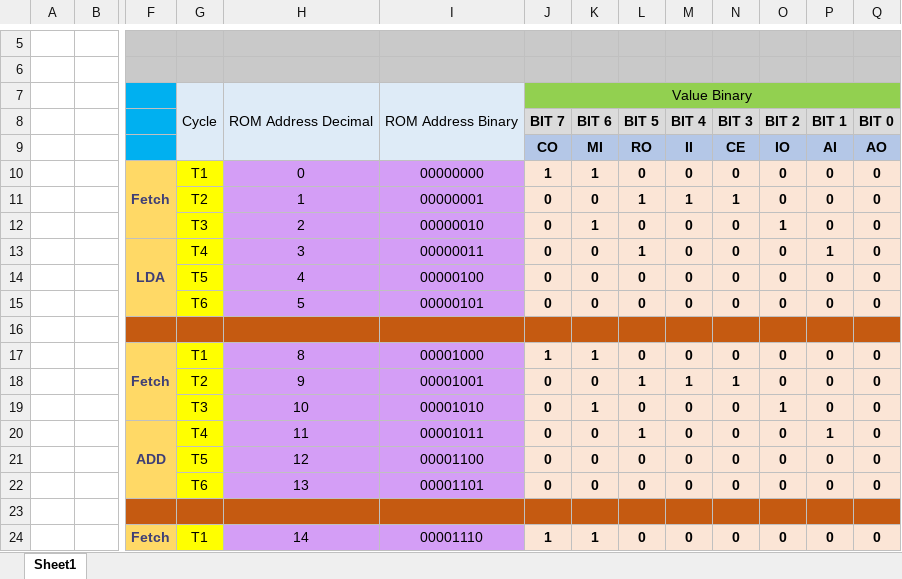
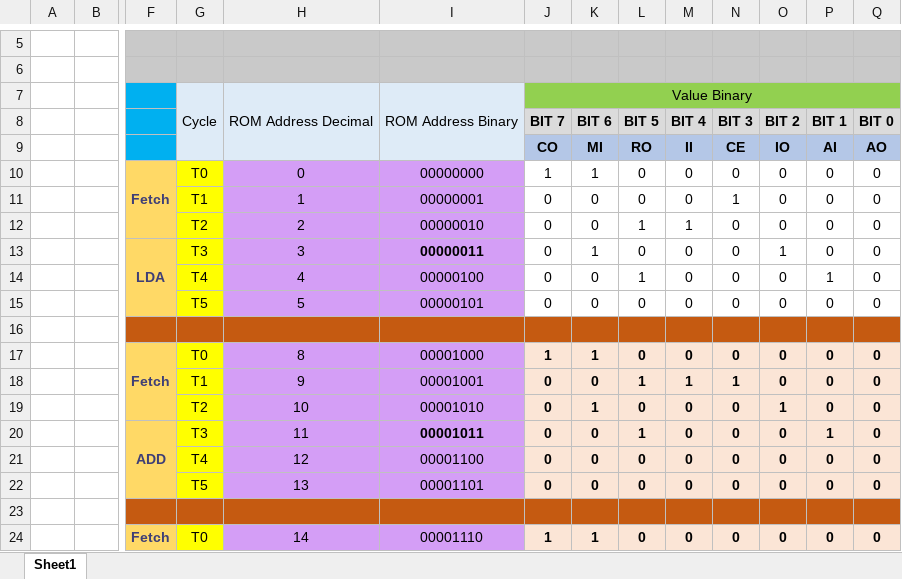
Before and after one commit to xruschx/8-Bit-Cpu, an Excel workbook: ROM/Address Map.xlsx, sheet Sheet1, drawn as a sheet; only a part is shown, gaps mark what is left out; values as stored, in another font and other column widths than the file's, no borders; conditional formats not drawn; removed rows and columns are numbered as before the commit, all else as after; rows hold the shown columns only; the diff covers the shown part only; the diff names each change by its address in the sheet, - before the commit and + after, or states it on an @@ line.

Commit message:
Address ROM has been populated

```diff
--- a/ROM/Address Map.xlsx (sheet Sheet1)
+++ b/ROM/Address Map.xlsx (sheet Sheet1)
-F10:F12 merged
+F10:F12 merged
-G10: T1
+G10: T0
@@ J10:Q11 fill: #FBE5D6 → none, bold: on → off @@
-G11: T2
+G11: T1
-L11 (BIT 5): 1
+L11 (BIT 5): 0
-M11 (BIT 4): 1
+M11 (BIT 4): 0
+row 12:  |  |  | T2 | 2 | 00000010 | 0 | 0 | 1 | 1 | 0 | 0 | 0 | 0
-F13: (empty)
+F13: LDA
+F13:F15 merged
-H13: 2
+H13: 3
-I13: 00000010
+I13: 00000011
-I13 bold: off
+I13 bold: on
@@ J13:Q14 fill: #FBE5D6 → none, bold: on → off @@
-F14: LDA
+F14: (empty)
-F13:F15 merged
-H14: 3
+H14: 4
-I14: 00000011
+I14: 00000100
-row 14:  |  |  | T5 | 4 | 00000100 | 0 | 0 | 0 | 0 | 0 | 0 | 0 | 0
-G15: T6
+G15: T5
@@ J15:Q15 fill: #FBE5D6 → none, bold: on → off @@
-G17: T1
+G17: T0
-G18: T2
+G18: T1
-G19: T3
+G19: T2
-G20: T4
+G20: T3
-I20 bold: off
+I20 bold: on
-G21: T5
+G21: T4
-G22: T6
+G22: T5
-G24: T1
+G24: T0
```
Also changed, not shown: 11 edited cells and cell formats elsewhere in this sheet, 6 other files.
